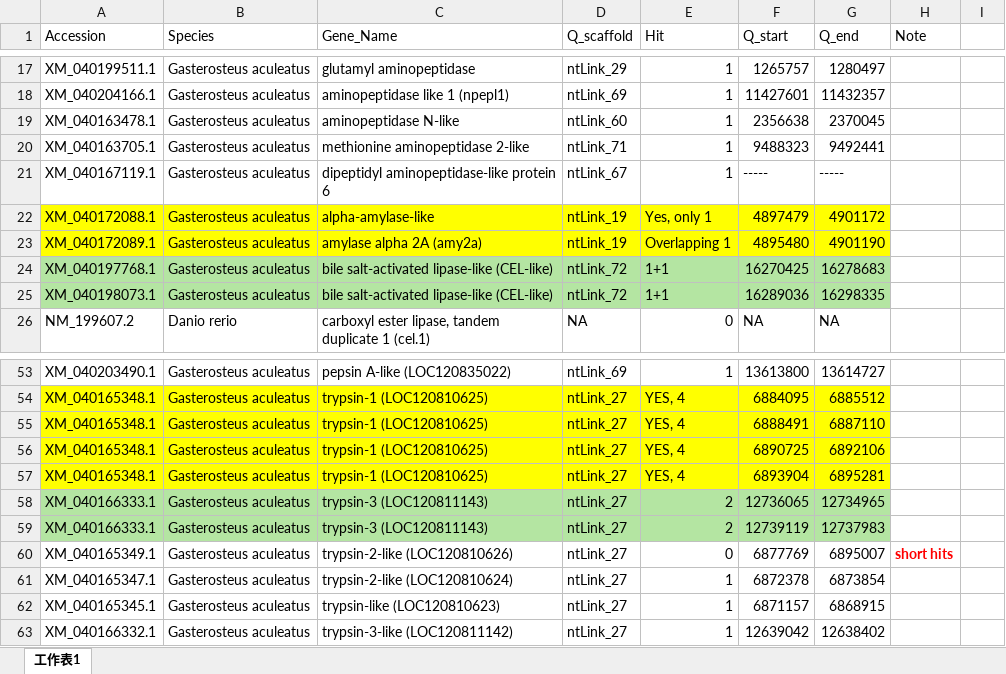
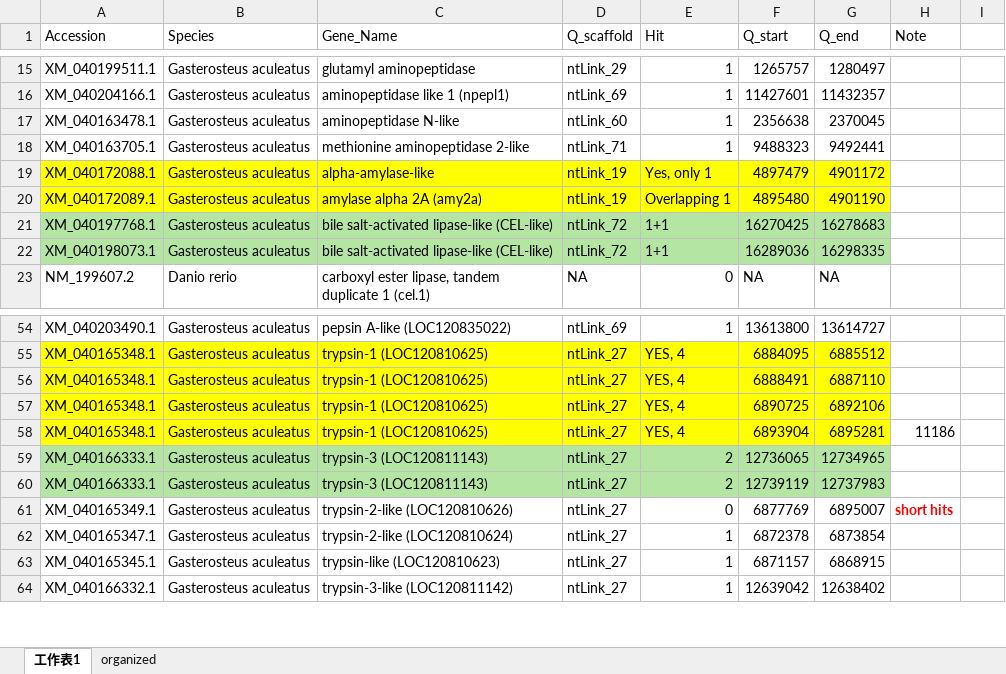
Before and after one commit to jyw-atgithub/fish-genome, an Excel workbook: blast_hit.xlsx, sheet 工作表1, drawn as a sheet; only a part is shown, gaps mark what is left out; values as stored, in another font and other column widths than the file's, no borders; removed rows and columns are numbered as before the commit, all else as after; the diff covers the shown part only; the diff names each change by its address in the sheet, - before the commit and + after, or states it on an @@ line.

```diff
--- a/blast_hit.xlsx (sheet 工作表1)
+++ b/blast_hit.xlsx (sheet 工作表1)
+sheet tab: organized
-row 21: XM_040167119.1 | Gasterosteus aculeatus | dipeptidyl aminopeptidase-like protein 6 | ntLink_67 | 1 | ----- | -----
-H58 (Note): (empty)
+H58 (Note): 11186
```
Also changed, not shown: 10 added rows, 2 removed rows and 1 edited cell elsewhere in this sheet, 1 other file.
